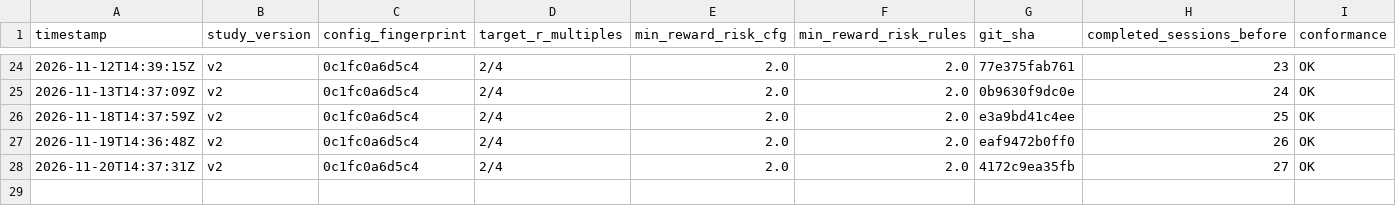
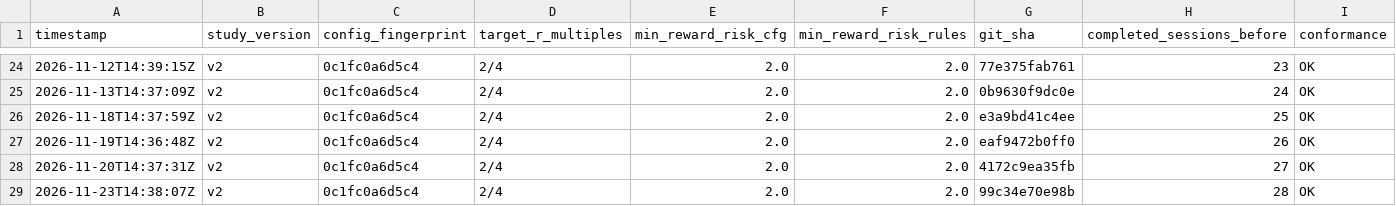
Before and after one commit to MaverickThompson/stock-agent, a CSV file: study/sessions.csv, drawn as a sheet; only a part is shown, gaps mark what is left out.

```diff
--- a/study/sessions.csv
+++ b/study/sessions.csv
@@ -28 +28,2 @@ timestamp,study_version,config_fingerprint,target_r_multiples,min_reward_risk_cf
 2026-11-20T14:37:31Z,v2,0c1fc0a6d5c4,2/4,2.0,2.0,4172c9ea35fb,27,OK
+2026-11-23T14:38:07Z,v2,0c1fc0a6d5c4,2/4,2.0,2.0,99c34e70e98b,28,OK
```
Also changed, not shown: study/signals.csv, 3 other files.
